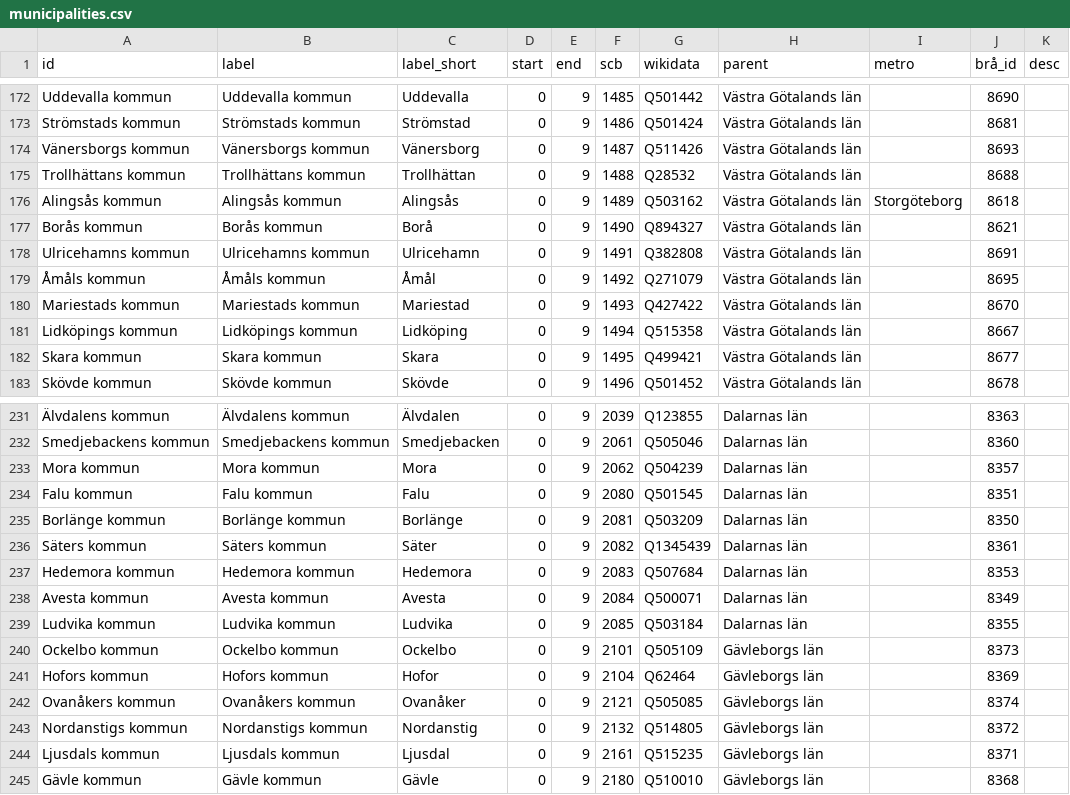
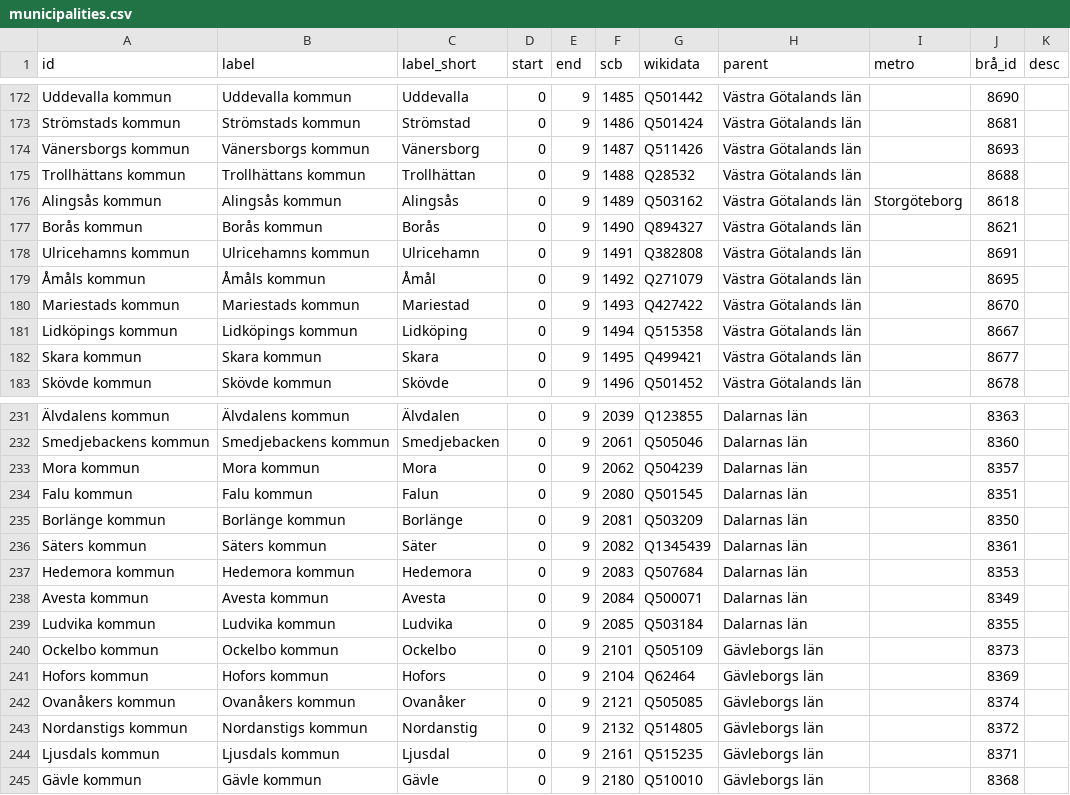
Before and after one commit to marple-newsrobot/marple-datatypes, a CSV file: regions/municipalities.csv, drawn as a sheet; only a part is shown, gaps mark what is left out.

Commit message:
Correct Hofors short label

```diff
--- a/regions/municipalities.csv
+++ b/regions/municipalities.csv
@@ -176,3 +176,3 @@ Trollhättans kommun,Trollhättans kommun,Trollhättan,0,9,1488,Q28532,Västra G
 Alingsås kommun,Alingsås kommun,Alingsås,0,9,1489,Q503162,Västra Götalands län,Storgöteborg,8618,
-Borås kommun,Borås kommun,Borå,0,9,1490,Q894327,Västra Götalands län,,8621,
+Borås kommun,Borås kommun,Borås,0,9,1490,Q894327,Västra Götalands län,,8621,
 Ulricehamns kommun,Ulricehamns kommun,Ulricehamn,0,9,1491,Q382808,Västra Götalands län,,8691,
@@ -233,3 +233,3 @@ Smedjebackens kommun,Smedjebackens kommun,Smedjebacken,0,9,2061,Q505046,Dalarnas
 Mora kommun,Mora kommun,Mora,0,9,2062,Q504239,Dalarnas län,,8357,
-Falu kommun,Falu kommun,Falu,0,9,2080,Q501545,Dalarnas län,,8351,
+Falu kommun,Falu kommun,Falun,0,9,2080,Q501545,Dalarnas län,,8351,
 Borlänge kommun,Borlänge kommun,Borlänge,0,9,2081,Q503209,Dalarnas län,,8350,
@@ -240,3 +240,3 @@ Ludvika kommun,Ludvika kommun,Ludvika,0,9,2085,Q503184,Dalarnas län,,8355,
 Ockelbo kommun,Ockelbo kommun,Ockelbo,0,9,2101,Q505109,Gävleborgs län,,8373,
-Hofors kommun,Hofors kommun,Hofor,0,9,2104,Q62464,Gävleborgs län,,8369,
+Hofors kommun,Hofors kommun,Hofors,0,9,2104,Q62464,Gävleborgs län,,8369,
 Ovanåkers kommun,Ovanåkers kommun,Ovanåker,0,9,2121,Q505085,Gävleborgs län,,8374,
```
